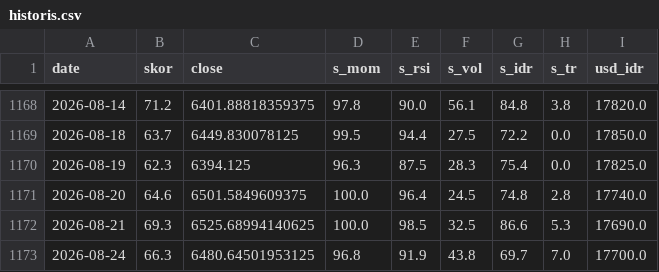
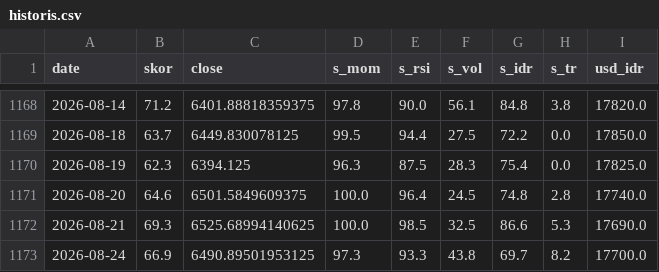
Before and after one commit to SecretivePloter/ihsg-fear-greed, a CSV file: data/historis.csv, drawn as a sheet; only a part is shown, gaps mark what is left out.

```diff
--- a/data/historis.csv
+++ b/data/historis.csv
@@ -1172,2 +1172,2 @@ date,skor,close,s_mom,s_rsi,s_vol,s_idr,s_tr,usd_idr
 2026-08-21,69.3,6525.68994140625,100.0,98.5,32.5,86.6,5.3,17690.0
-2026-08-24,66.3,6480.64501953125,96.8,91.9,43.8,69.7,7.0,17700.0
+2026-08-24,66.9,6490.89501953125,97.3,93.3,43.8,69.7,8.2,17700.0
```
